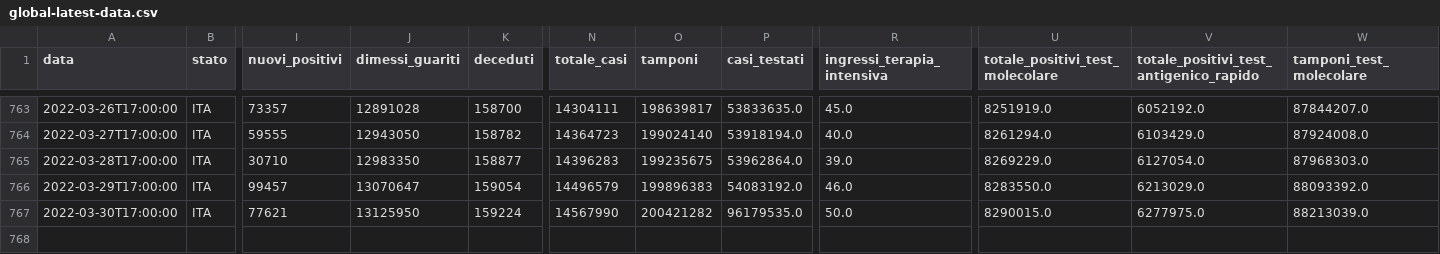
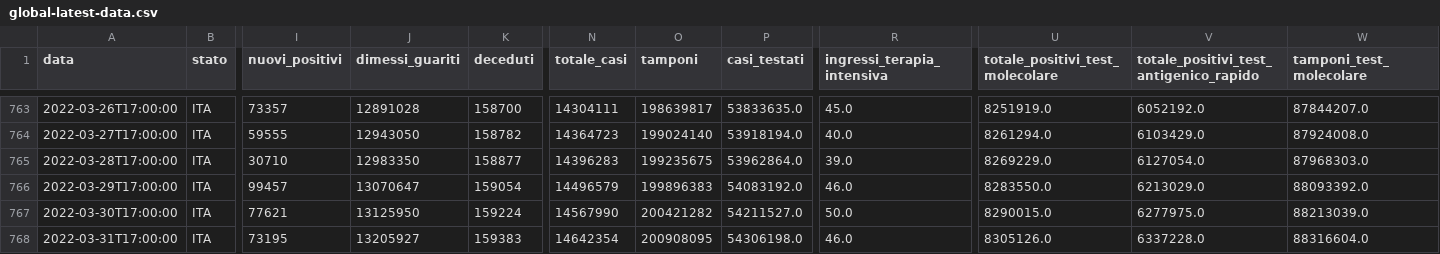
Before and after one commit to Luca-Terrazzan/covid-analysis, a CSV file: data/global-latest-data.csv, drawn as a sheet; only a part is shown, gaps mark what is left out; rows hold the shown columns only; the diff names each change by its address in the sheet, - before the commit and + after, or states it on an @@ line.

```diff
--- a/data/global-latest-data.csv
+++ b/data/global-latest-data.csv
-P767 (casi_testati): 96179535.0
+P767 (casi_testati): 54211527.0
+row 768: 2022-03-31T17:00:00 | ITA | 73195 | 13205927 | 159383 | 14642354 | 200908095 | 54306198.0 | 46.0 | 8305126.0 | 6337228.0 | 88316604.0
```
Also changed, not shown: data/global-latest-data-with-proportions.csv, 1 other file.
